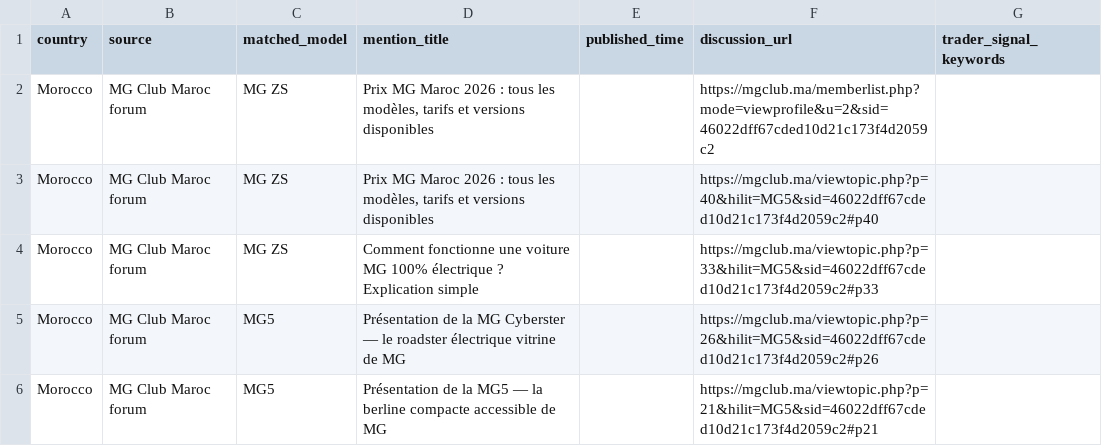
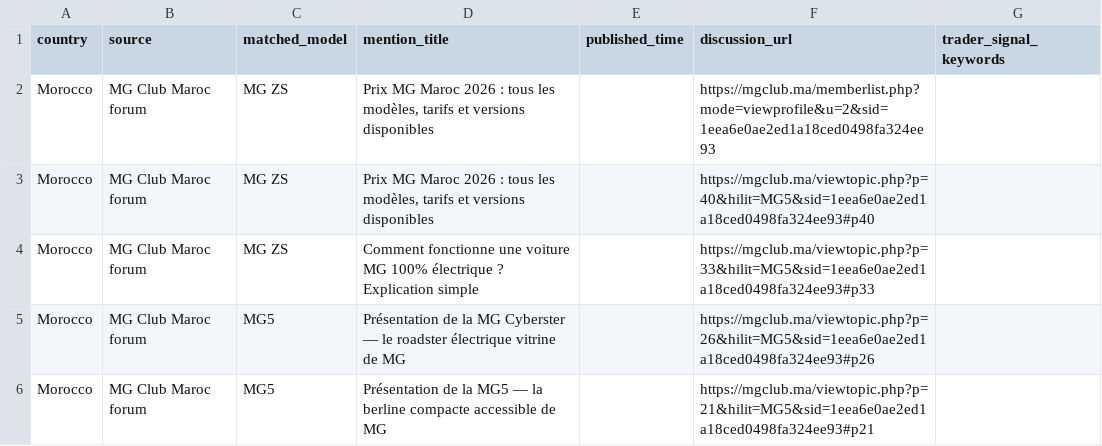
Before and after one commit to DTBknight/car-export-radar, a CSV file: data/latest/evidence_samples.csv, drawn as a sheet.

```diff
--- a/data/latest/evidence_samples.csv
+++ b/data/latest/evidence_samples.csv
@@ -1,6 +1,6 @@
 country,source,matched_model,mention_title,published_time,discussion_url,trader_signal_keywords
-Morocco,MG Club Maroc forum,MG ZS,"Prix MG Maroc 2026 : tous les modèles, tarifs et versions disponibles",,https://mgclub.ma/memberlist.php?mode=viewprofile&u=2&sid=46022dff67cded10d21c173f4d2059c2,
-Morocco,MG Club Maroc forum,MG ZS,"Prix MG Maroc 2026 : tous les modèles, tarifs et versions disponibles",,https://mgclub.ma/viewtopic.php?p=40&hilit=MG5&sid=46022dff67cded10d21c173f4d2059c2#p40,
-Morocco,MG Club Maroc forum,MG ZS,Comment fonctionne une voiture MG 100% électrique ? Explication simple,,https://mgclub.ma/viewtopic.php?p=33&hilit=MG5&sid=46022dff67cded10d21c173f4d2059c2#p33,
-Morocco,MG Club Maroc forum,MG5,Présentation de la MG Cyberster — le roadster électrique vitrine de MG,,https://mgclub.ma/viewtopic.php?p=26&hilit=MG5&sid=46022dff67cded10d21c173f4d2059c2#p26,
-Morocco,MG Club Maroc forum,MG5,Présentation de la MG5 — la berline compacte accessible de MG,,https://mgclub.ma/viewtopic.php?p=21&hilit=MG5&sid=46022dff67cded10d21c173f4d2059c2#p21,
+Morocco,MG Club Maroc forum,MG ZS,"Prix MG Maroc 2026 : tous les modèles, tarifs et versions disponibles",,https://mgclub.ma/memberlist.php?mode=viewprofile&u=2&sid=1eea6e0ae2ed1a18ced0498fa324ee93,
+Morocco,MG Club Maroc forum,MG ZS,"Prix MG Maroc 2026 : tous les modèles, tarifs et versions disponibles",,https://mgclub.ma/viewtopic.php?p=40&hilit=MG5&sid=1eea6e0ae2ed1a18ced0498fa324ee93#p40,
+Morocco,MG Club Maroc forum,MG ZS,Comment fonctionne une voiture MG 100% électrique ? Explication simple,,https://mgclub.ma/viewtopic.php?p=33&hilit=MG5&sid=1eea6e0ae2ed1a18ced0498fa324ee93#p33,
+Morocco,MG Club Maroc forum,MG5,Présentation de la MG Cyberster — le roadster électrique vitrine de MG,,https://mgclub.ma/viewtopic.php?p=26&hilit=MG5&sid=1eea6e0ae2ed1a18ced0498fa324ee93#p26,
+Morocco,MG Club Maroc forum,MG5,Présentation de la MG5 — la berline compacte accessible de MG,,https://mgclub.ma/viewtopic.php?p=21&hilit=MG5&sid=1eea6e0ae2ed1a18ced0498fa324ee93#p21,
```
Also changed, not shown: data/latest/cleaned_mentions.csv, data/latest/model_heat_by_market.csv, 2 other files.
